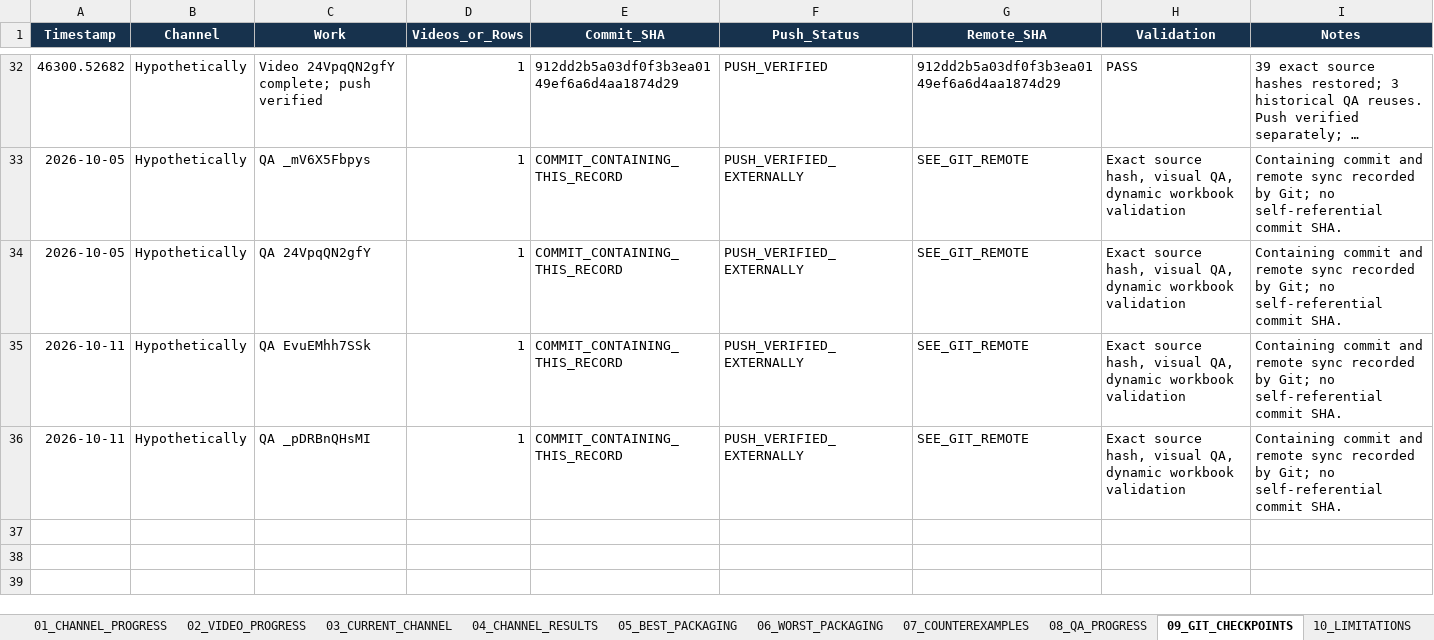
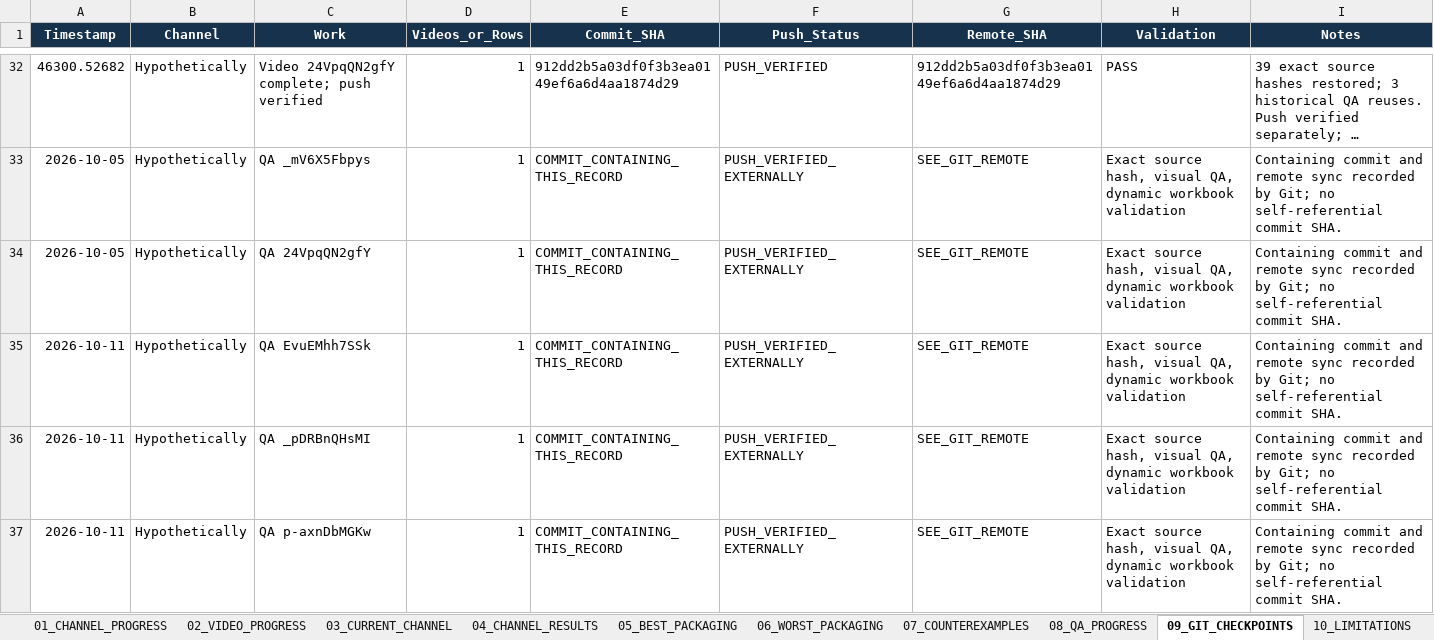
Before and after one commit to ghilmanITM360/youtube-intelligence-os, an Excel workbook: docs/research/thumbnail-forensics-2026-10-02/PACKAGING-PROGRESS.xlsx, sheet 09_GIT_CHECKPOINTS, drawn as a sheet; only a part is shown, gaps mark what is left out; long unchanged cells end in …; values as stored, in another font and other column widths than the file's, no borders; table styles not drawn; the diff names each change by its address in the sheet, - before the commit and + after, or states it on an @@ line.

Commit message:
packaging: QA Hypothetically p-axnDbMGKw

```diff
--- a/docs/research/thumbnail-forensics-2026-10-02/PACKAGING-PROGRESS.xlsx (sheet 09_GIT_CHECKPOINTS)
+++ b/docs/research/thumbnail-forensics-2026-10-02/PACKAGING-PROGRESS.xlsx (sheet 09_GIT_CHECKPOINTS)
+row 37: 2026-10-11 | Hypothetically | QA p-axnDbMGKw | 1 | COMMIT_CONTAINING_THIS_RECORD | PUSH_VERIFIED_EXTERNALLY | SEE_GIT_REMOTE | Exact source hash, visual QA, dynamic workbook validation | Containing commit and remote sync recorded by Git; no self-referential commit SHA.
```
Also changed, not shown: sheet 08_QA_PROGRESS, sheet 03_CURRENT_CHANNEL, sheet 01_CHANNEL_PROGRESS, sheet 02_VIDEO_PROGRESS, sheet 00_DASHBOARD, 5 other files.
